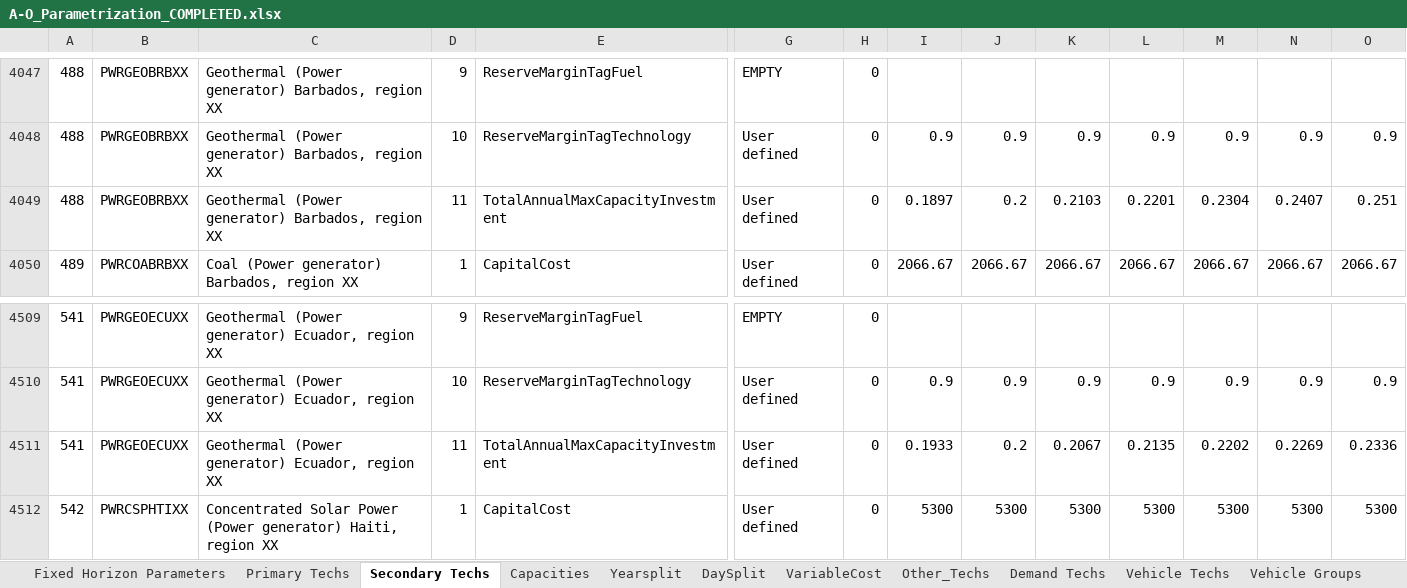
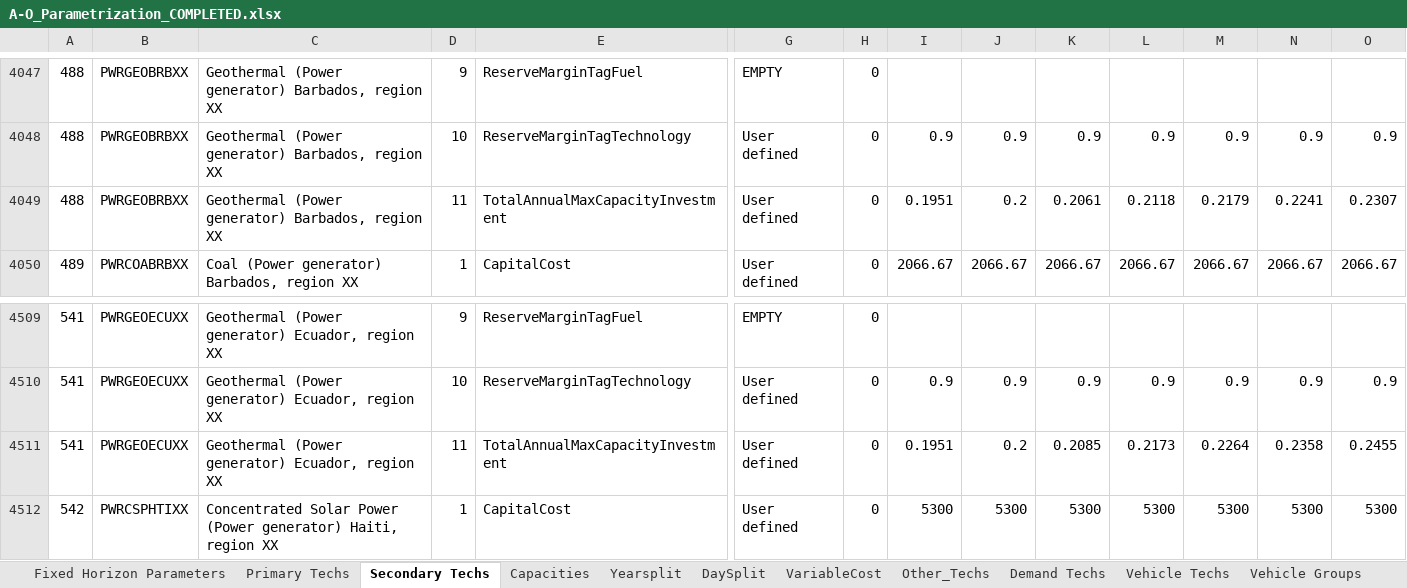
Before and after one commit to Climate-Lead-Group/relac_tx, an Excel workbook: t1_confection/A1_Outputs/A1_Outputs_BAU/A-O_Parametrization_COMPLETED.xlsx, sheet Secondary Techs, drawn as a sheet; only a part is shown, gaps mark what is left out; values as stored, in another font and other column widths than the file's, no borders; removed rows and columns are numbered as before the commit, all else as after; rows hold the shown columns only; the diff covers the shown part only; the diff names each change by its address in the sheet, - before the commit and + after, or states it on an @@ line.

```diff
--- a/t1_confection/A1_Outputs/A1_Outputs_BAU/A-O_Parametrization_COMPLETED.xlsx (sheet Secondary Techs)
+++ b/t1_confection/A1_Outputs/A1_Outputs_BAU/A-O_Parametrization_COMPLETED.xlsx (sheet Secondary Techs)
-row 4049: 488 | PWRGEOBRBXX | Geothermal (Power generator) Barbados, region XX | 11 | TotalAnnualMaxCapacityInvestment | User defined | 0 | 0.1897 | 0.2 | 0.2103 | 0.2201 | 0.2304 | 0.2407 | 0.251
+row 4049: 488 | PWRGEOBRBXX | Geothermal (Power generator) Barbados, region XX | 11 | TotalAnnualMaxCapacityInvestment | User defined | 0 | 0.1951 | 0.2 | 0.2061 | 0.2118 | 0.2179 | 0.2241 | 0.2307
-row 4511: 541 | PWRGEOECUXX | Geothermal (Power generator) Ecuador, region XX | 11 | TotalAnnualMaxCapacityInvestment | User defined | 0 | 0.1933 | 0.2 | 0.2067 | 0.2135 | 0.2202 | 0.2269 | 0.2336
+row 4511: 541 | PWRGEOECUXX | Geothermal (Power generator) Ecuador, region XX | 11 | TotalAnnualMaxCapacityInvestment | User defined | 0 | 0.1951 | 0.2 | 0.2085 | 0.2173 | 0.2264 | 0.2358 | 0.2455
```
Also changed, not shown: 10 added rows and 10 removed rows elsewhere in this sheet, t1_confection/A1_Outputs/A1_Outputs_BAU/A-O_Parametrization.xlsx, t1_confection/A1_Outputs/A1_Outputs_BAU/A-O_Parametrization_Natural_COMPLETED.xlsx, 25 other files.
